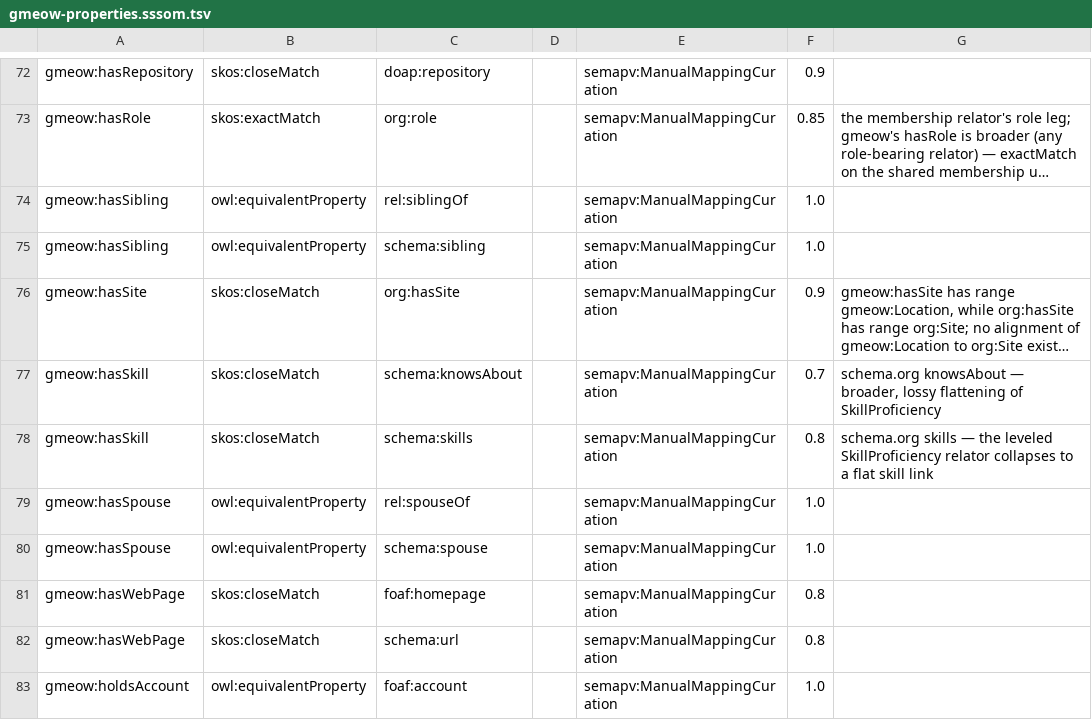
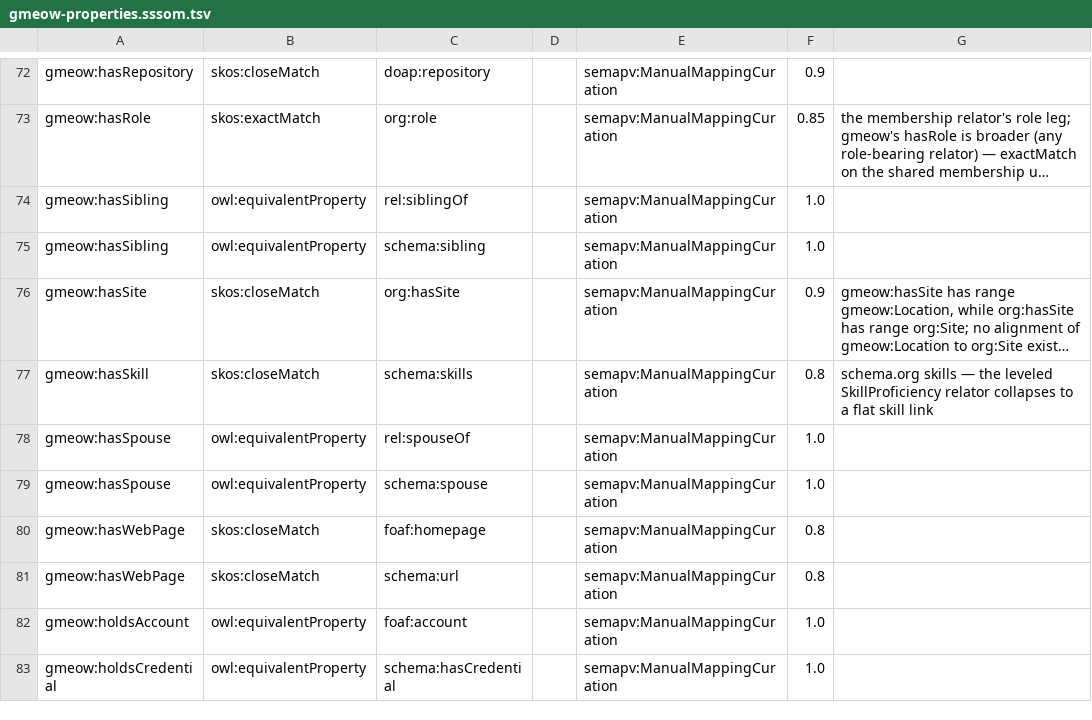
Before and after one commit to Blackcat-Informatics/gmeow-ontology, a TSV file: generated/mappings/gmeow-properties.sssom.tsv, drawn as a sheet; only a part is shown, gaps mark what is left out; the shorter side is filled out with more unchanged rows; long unchanged cells end in …; the diff names each change by its address in the sheet, - before the commit and + after, or states it on an @@ line.

Commit message:
chore(generated): regenerate artifacts after removing eqProperties069 (#555)
- Removes the stale hasSkill closeMatch schema:knowsAbout SSSOM row.
- Updates dsl-stats.json and void.ttl counts.
- Refreshes the bundled generated/dist/gmeow.gts snapshot.
- Cites Principle 4 (One Canonical Source).

```diff
--- a/generated/mappings/gmeow-properties.sssom.tsv
+++ b/generated/mappings/gmeow-properties.sssom.tsv
-row 77: gmeow:hasSkill | skos:closeMatch | schema:knowsAbout |  | semapv:ManualMappingCuration | 0.7 | schema.org knowsAbout — broader, lossy flattening of SkillProficiency
```
Also changed, not shown: 2 other files.
